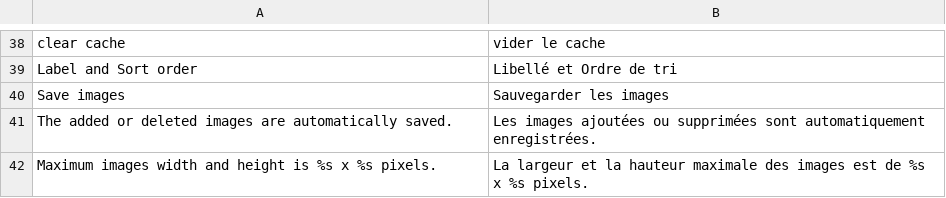
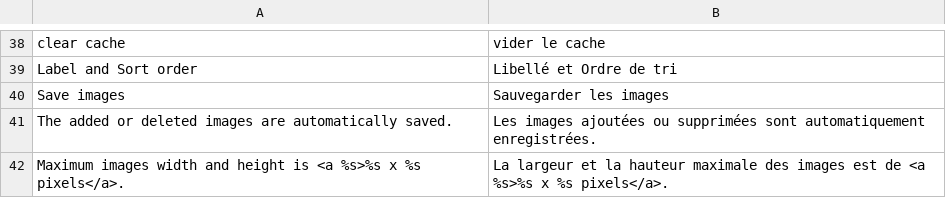
Before and after one commit to luigifab/openmage-apijs, a CSV file: app/locale/fr_CA/Luigifab_Apijs.csv, drawn as a sheet; only a part is shown, gaps mark what is left out.

```diff
--- a/app/locale/fr_CA/Luigifab_Apijs.csv
+++ b/app/locale/fr_CA/Luigifab_Apijs.csv
@@ -41,2 +41,2 @@
 "The added or deleted images are automatically saved.","Les images ajoutées ou supprimées sont automatiquement enregistrées."
-"Maximum images width and height is %s x %s pixels.","La largeur et la hauteur maximale des images est de %s x %s pixels."
+"Maximum images width and height is <a %s>%s x %s pixels</a>.","La largeur et la hauteur maximale des images est de <a %s>%s x %s pixels</a>."
```
Also changed, not shown: app/locale/fr_FR/Luigifab_Apijs.csv, 24 other files.
